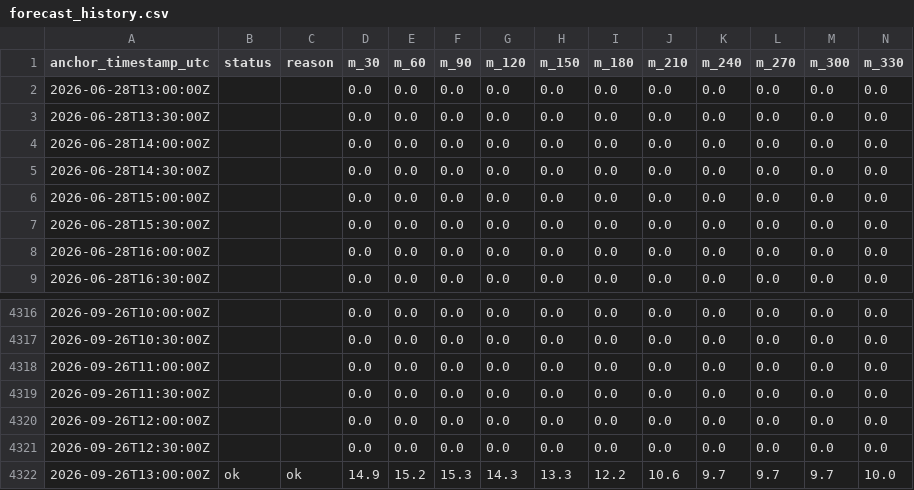
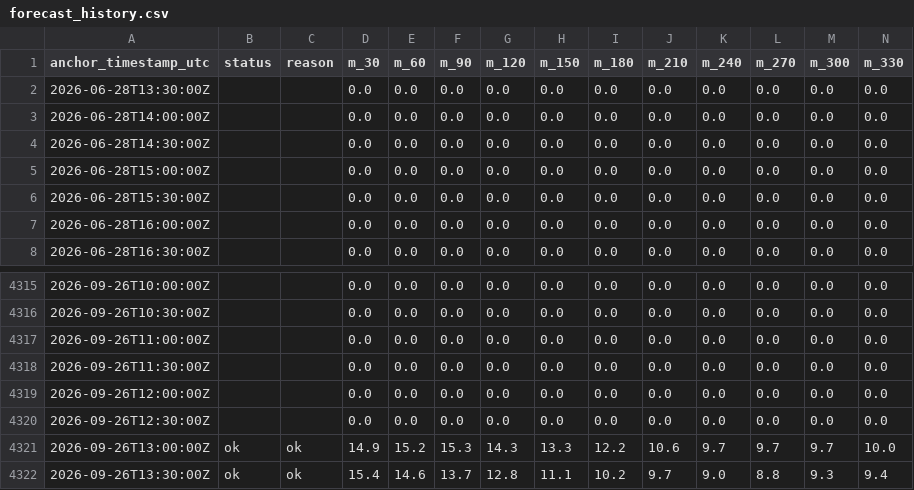
Before and after one commit to alexwoods711/ap-prediction, a CSV file: site/data/forecast_history.csv, drawn as a sheet; only a part is shown, gaps mark what is left out; removed rows and columns are numbered as before the commit, all else as after; rows hold the shown columns only; the diff names each change by its address in the sheet, - before the commit and + after, or states it on an @@ line.

Commit message:
chore: update forecast data (2026-09-26T13:32:39Z)

```diff
--- a/site/data/forecast_history.csv
+++ b/site/data/forecast_history.csv
-row 2: 2026-06-28T13:00:00Z |  |  | 0.0 | 0.0 | 0.0 | 0.0 | 0.0 | 0.0 | 0.0 | 0.0 | 0.0 | 0.0 | 0.0
+row 4322: 2026-09-26T13:30:00Z | ok | ok | 15.4 | 14.6 | 13.7 | 12.8 | 11.1 | 10.2 | 9.7 | 9.0 | 8.8 | 9.3 | 9.4
```
Also changed, not shown: 3 other files.
